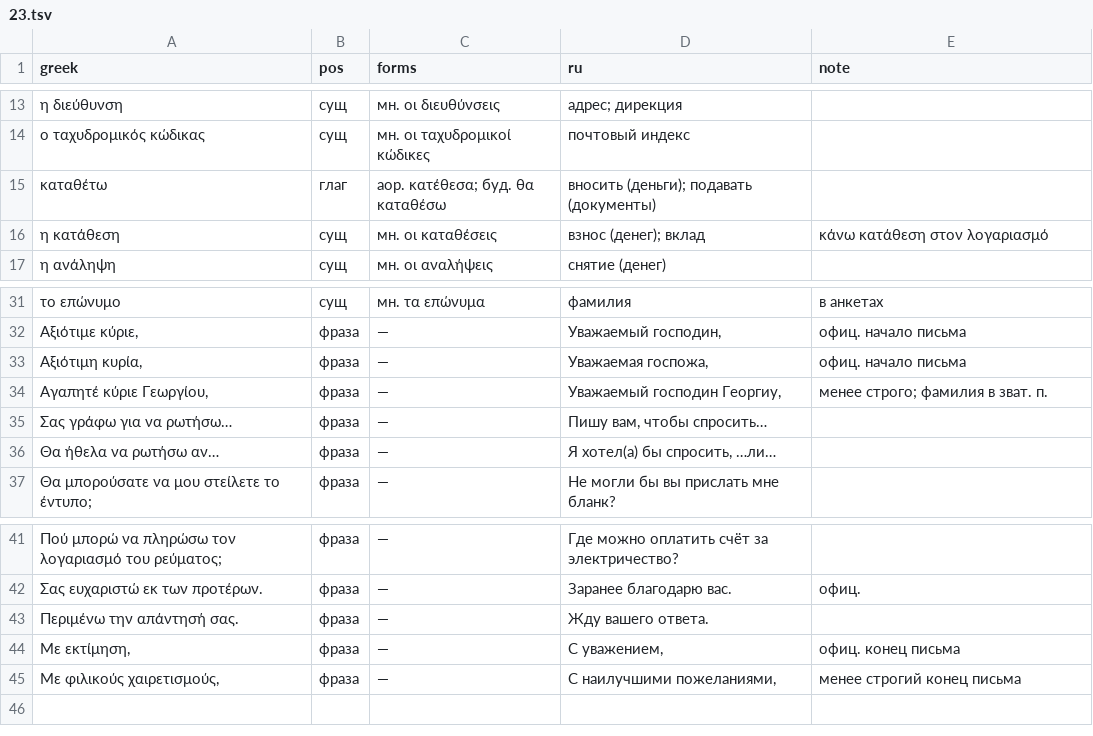
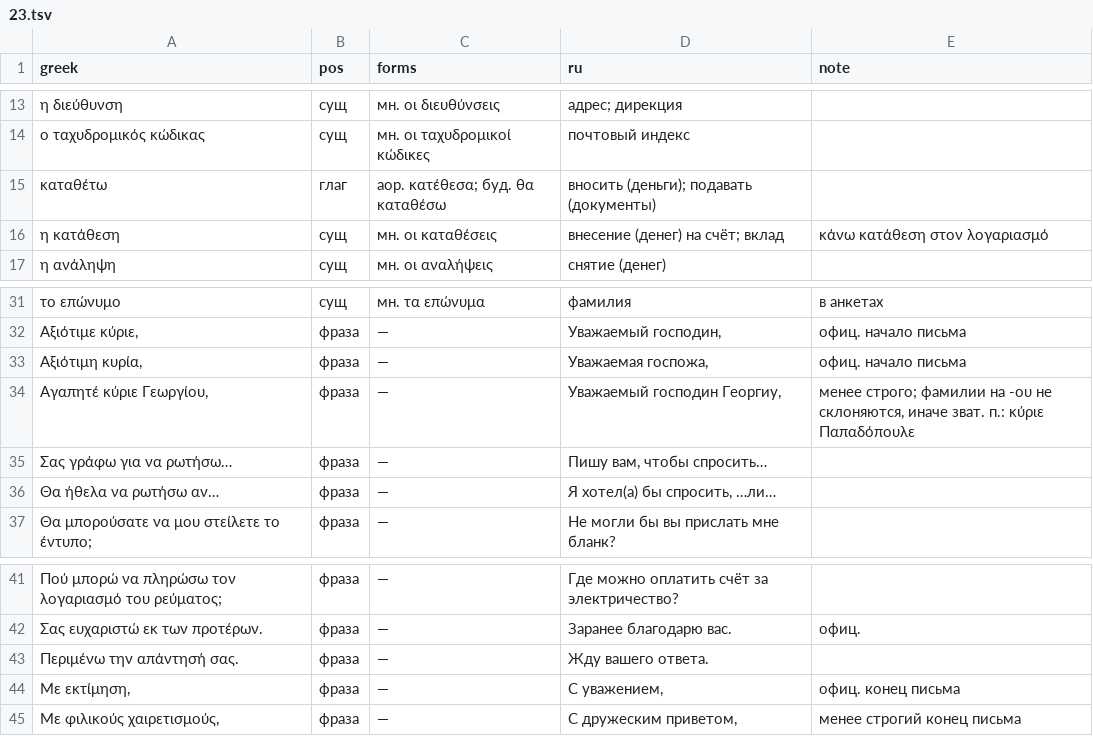
Before and after one commit to lavich/tetradio, a TSV file: docs/course/lexicon/23.tsv, drawn as a sheet; only a part is shown, gaps mark what is left out.

```diff
--- a/docs/course/lexicon/23.tsv
+++ b/docs/course/lexicon/23.tsv
@@ -15,3 +15,3 @@ greek	pos	forms	ru	note
 καταθέτω	глаг	аор. κατέθεσα; буд. θα καταθέσω	вносить (деньги); подавать (документы)	
-η κατάθεση	сущ	мн. οι καταθέσεις	взнос (денег); вклад	κάνω κατάθεση στον λογαριασμό
+η κατάθεση	сущ	мн. οι καταθέσεις	внесение (денег) на счёт; вклад	κάνω κατάθεση στον λογαριασμό
 η ανάληψη	сущ	мн. οι αναλήψεις	снятие (денег)	
@@ -33,3 +33,3 @@ greek	pos	forms	ru	note
 Αξιότιμη κυρία,	фраза	—	Уважаемая госпожа,	офиц. начало письма
-Αγαπητέ κύριε Γεωργίου,	фраза	—	Уважаемый господин Георгиу,	менее строго; фамилия в зват. п.
+Αγαπητέ κύριε Γεωργίου,	фраза	—	Уважаемый господин Георгиу,	менее строго; фамилии на -ου не склоняются, иначе зват. п.: κύριε Παπαδόπουλε
 Σας γράφω για να ρωτήσω…	фраза	—	Пишу вам, чтобы спросить…	
@@ -44,2 +44,2 @@ greek	pos	forms	ru	note
 Με εκτίμηση,	фраза	—	С уважением,	офиц. конец письма
-Με φιλικούς χαιρετισμούς,	фраза	—	С наилучшими пожеланиями,	менее строгий конец письма
+Με φιλικούς χαιρετισμούς,	фраза	—	С дружеским приветом,	менее строгий конец письма
```
Also changed, not shown: docs/course/lexicon/04.tsv, docs/course/lexicon/10.tsv, 21 other files.
